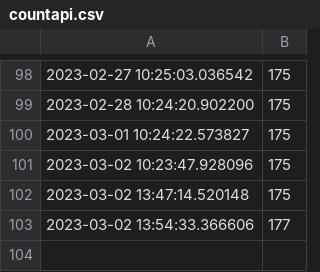
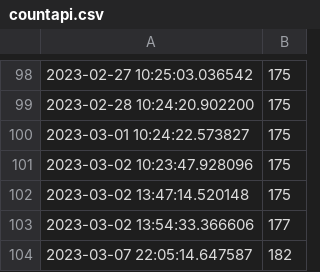
Before and after one commit to Riccardocapelli1/data-stack-calendar, a CSV file: countapi.csv, drawn as a sheet; only a part is shown, gaps mark what is left out; the diff names each change by its address in the sheet, - before the commit and + after, or states it on an @@ line.

```diff
--- a/countapi.csv
+++ b/countapi.csv
+row 104: 2023-03-07 22:05:14.647587 | 182
```
Also changed, not shown: tweet_data.csv, 3 other files.
